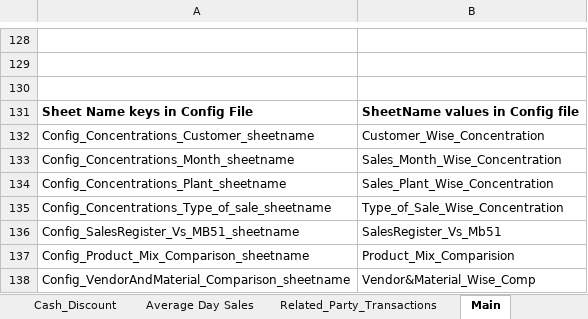
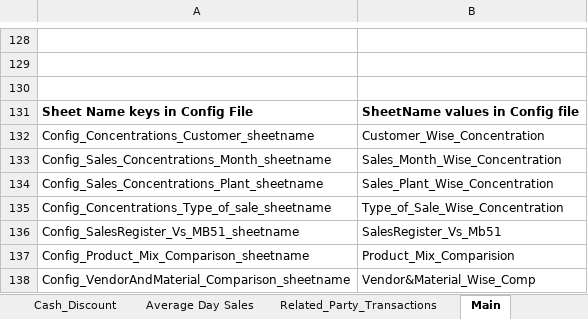
Before and after one commit to rbhattad31/brad-lnco-projects, an Excel workbook: Lnco/Input/Config.xlsx, sheet Main, drawn as a sheet; only a part is shown, gaps mark what is left out; values as stored, in another font and other column widths than the file's, no borders; the diff names each change by its address in the sheet, - before the commit and + after, or states it on an @@ line.

Commit message:
LnCo as on Jan 23 2023
SR vs SL formatting, Config change for sales

```diff
--- a/Lnco/Input/Config.xlsx (sheet Main)
+++ b/Lnco/Input/Config.xlsx (sheet Main)
-A133: Config_Concentrations_Month_sheetname
+A133: Config_Sales_Concentrations_Month_sheetname
-A134: Config_Concentrations_Plant_sheetname
+A134: Config_Sales_Concentrations_Plant_sheetname
```
Also changed, not shown: 2 other files.
